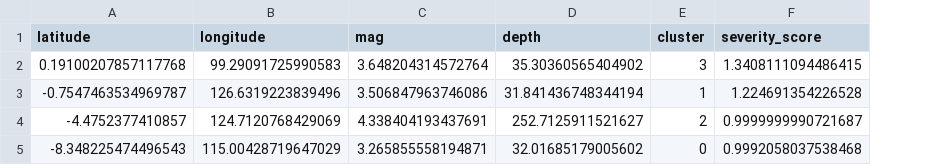
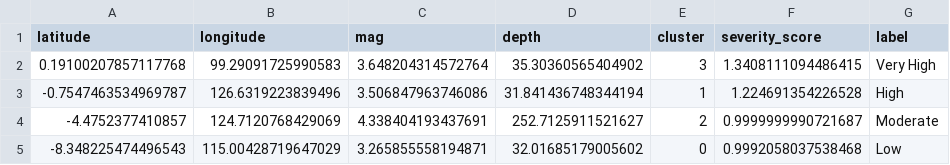
Before and after one commit to Elnathz/ClusteringGempa, a CSV file: cluster_info.csv, drawn as a sheet; the diff names each change by its address in the sheet, - before the commit and + after, or states it on an @@ line.

```diff
--- a/cluster_info.csv
+++ b/cluster_info.csv
+column G (label), rows 2-5: Very High | High | Moderate | Low
```
Also changed, not shown: 1 other file.
